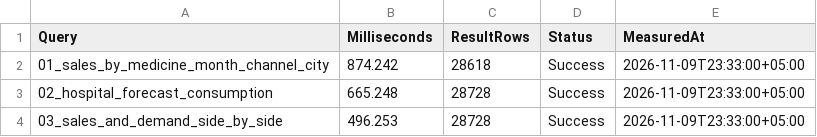
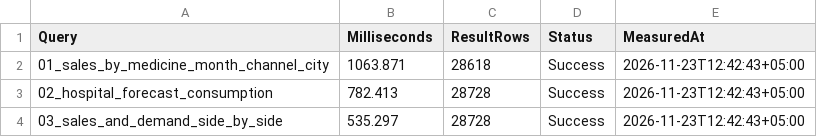
Before and after one commit to HibaFatima33/MediSync, a CSV file: milestones/Milestone.1.SDI.DWH/Results.And.Screenshots/monitoring/queries.csv, drawn as a sheet.

Commit message:
Submit Phase 1 Milestone 1 files

```diff
--- a/milestones/Milestone.1.SDI.DWH/Results.And.Screenshots/monitoring/queries.csv
+++ b/milestones/Milestone.1.SDI.DWH/Results.And.Screenshots/monitoring/queries.csv
@@ -1,4 +1,4 @@
 Query,Milliseconds,ResultRows,Status,MeasuredAt
-01_sales_by_medicine_month_channel_city,874.242,28618,Success,2026-11-09T23:33:00+05:00
-02_hospital_forecast_consumption,665.248,28728,Success,2026-11-09T23:33:00+05:00
-03_sales_and_demand_side_by_side,496.253,28728,Success,2026-11-09T23:33:00+05:00
+01_sales_by_medicine_month_channel_city,1063.871,28618,Success,2026-11-23T12:42:43+05:00
+02_hospital_forecast_consumption,782.413,28728,Success,2026-11-23T12:42:43+05:00
+03_sales_and_demand_side_by_side,535.297,28728,Success,2026-11-23T12:42:43+05:00
```
Also changed, not shown: 21 other files.
